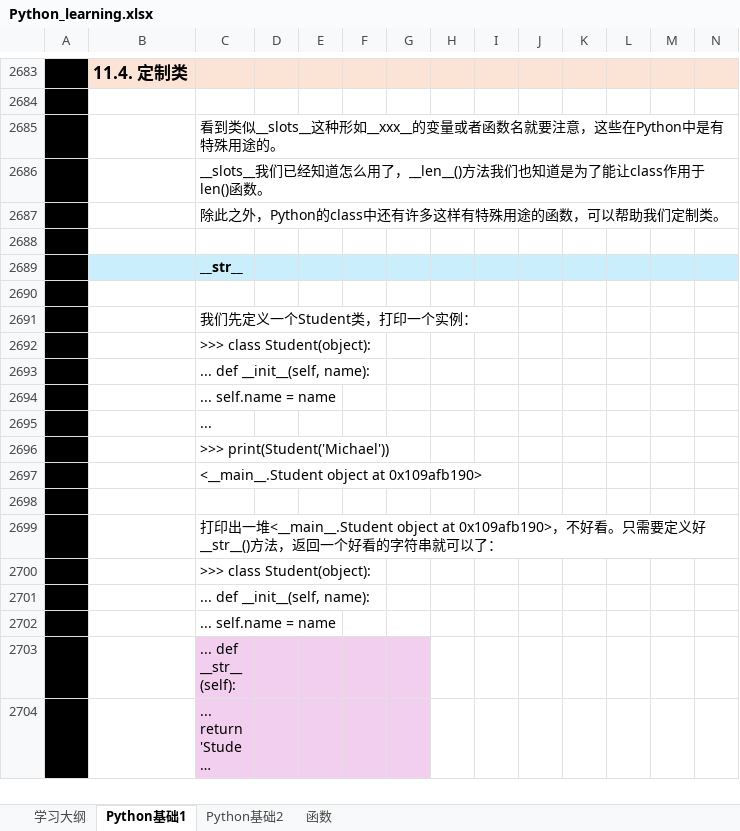
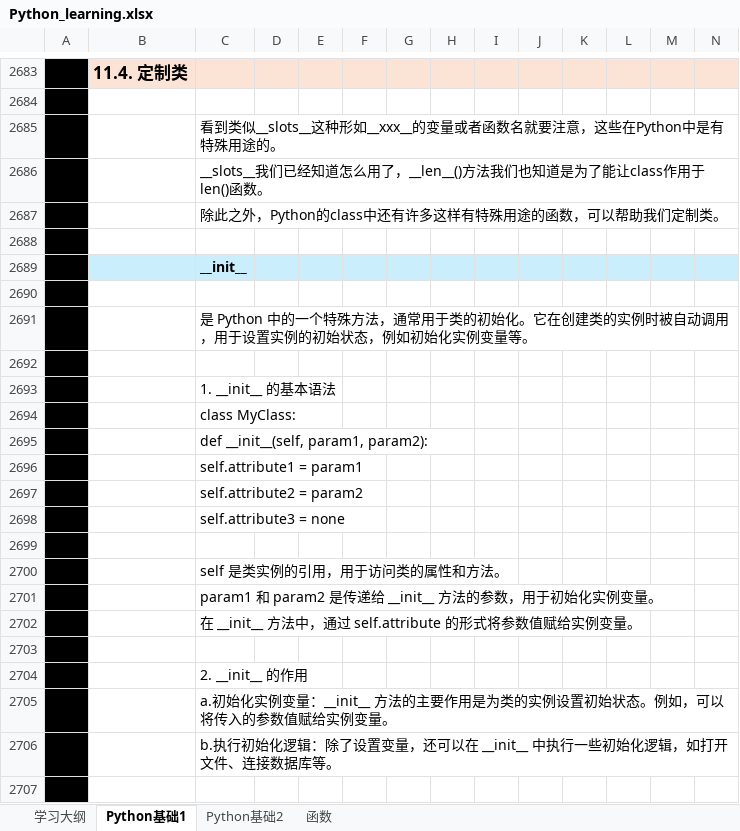
Before and after one commit to suxin-owner/PythonProject, an Excel workbook: Python_learning.xlsx, sheet Python基础1, drawn as a sheet; only a part is shown, gaps mark what is left out; the shorter side is filled out with more unchanged rows; long unchanged cells end in …; values as stored, in another font and other column widths than the file's, no borders; charts and pictures not drawn; the diff covers the shown part only; the diff names each change by its address in the sheet, - before the commit and + after, or states it on an @@ line.

```diff
--- a/Python_learning.xlsx (sheet Python基础1)
+++ b/Python_learning.xlsx (sheet Python基础1)
+row 2688: (empty)
+row 2689:  |  | __init__
+row 2690: (empty)
+row 2691:  |  | 是 Python 中的一个特殊方法，通常用于类的初始化。它在创建类的实例时被自动调用，用于设置实例的初始状态，例如初始化实例变量等。
+row 2692: (empty)
+row 2693:  |  | 1. __init__ 的基本语法
+row 2694:  |  | class MyClass:
+row 2695:  |  | def __init__(self, param1, param2):
+row 2696:  |  | self.attribute1 = param1
+row 2697:  |  | self.attribute2 = param2
+row 2698:  |  | self.attribute3 = none
+row 2699: (empty)
+row 2700:  |  | self 是类实例的引用，用于访问类的属性和方法。
+row 2701:  |  | param1 和 param2 是传递给 __init__ 方法的参数，用于初始化实例变量。
+row 2702:  |  | 在 __init__ 方法中，通过 self.attribute 的形式将参数值赋给实例变量。
+row 2703: (empty)
+row 2704:  |  | 2. __init__ 的作用
+row 2705:  |  | a.初始化实例变量：__init__ 方法的主要作用是为类的实例设置初始状态。例如，可以将传入的参数值赋给实例变量。
+row 2706:  |  | b.执行初始化逻辑：除了设置变量，还可以在 __init__ 中执行一些初始化逻辑，如打开文件、连接数据库等。
+row 2707: (empty)
```
Also changed, not shown: 18 added rows, 1 removed row and 10 edited cells elsewhere in this sheet, sheet 函数, sheet Python基础2, 1 other file.
